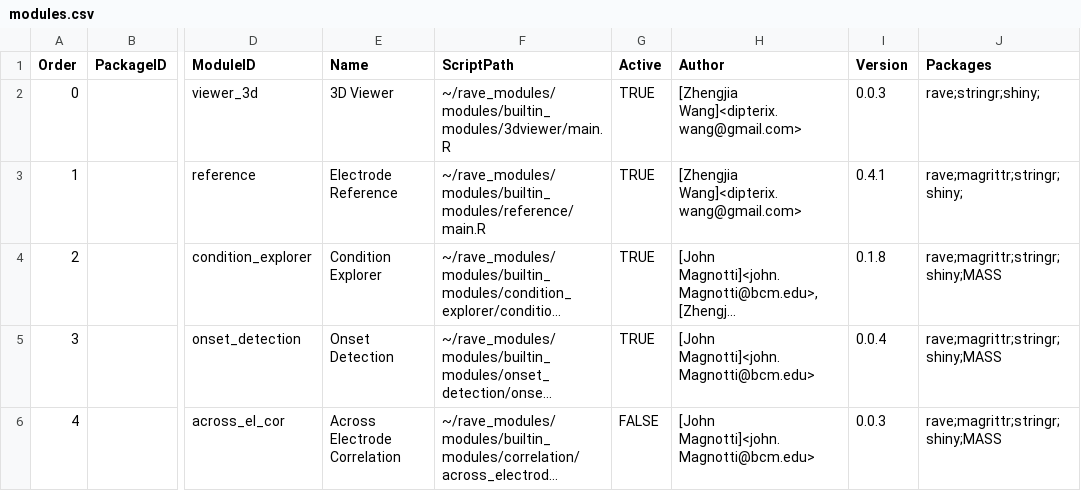
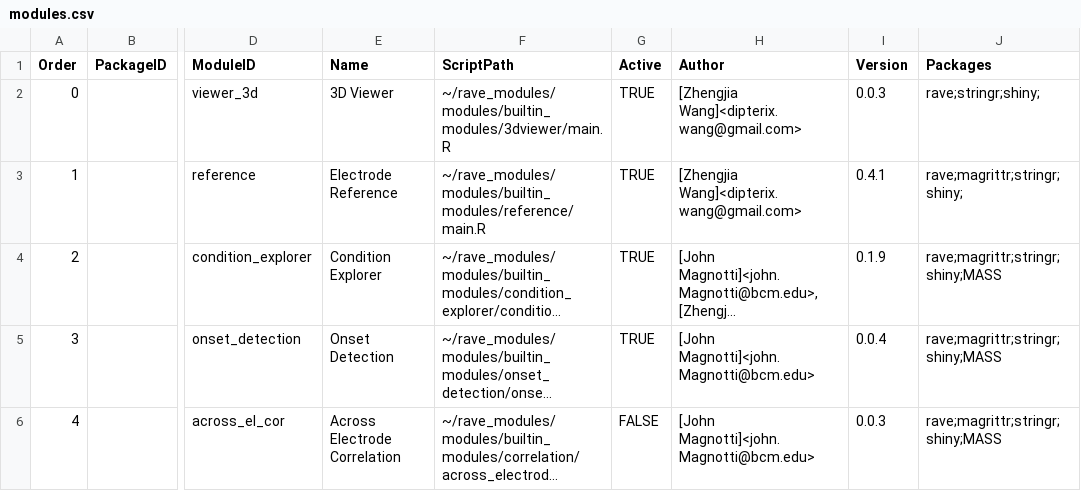
Before and after one commit to beauchamplab/rave, a CSV file: inst/modules.csv, drawn as a sheet; only a part is shown, gaps mark what is left out; long unchanged cells end in …; the diff names each change by its address in the sheet, - before the commit and + after, or states it on an @@ line.

```diff
--- a/inst/modules.csv
+++ b/inst/modules.csv
-I4 (Version): 0.1.8
+I4 (Version): 0.1.9
```
Also changed, not shown: 7 other files.
